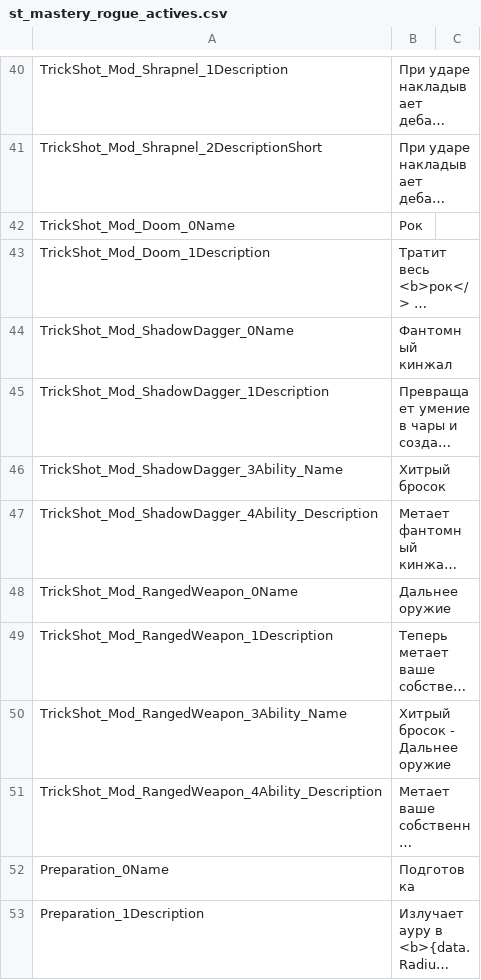
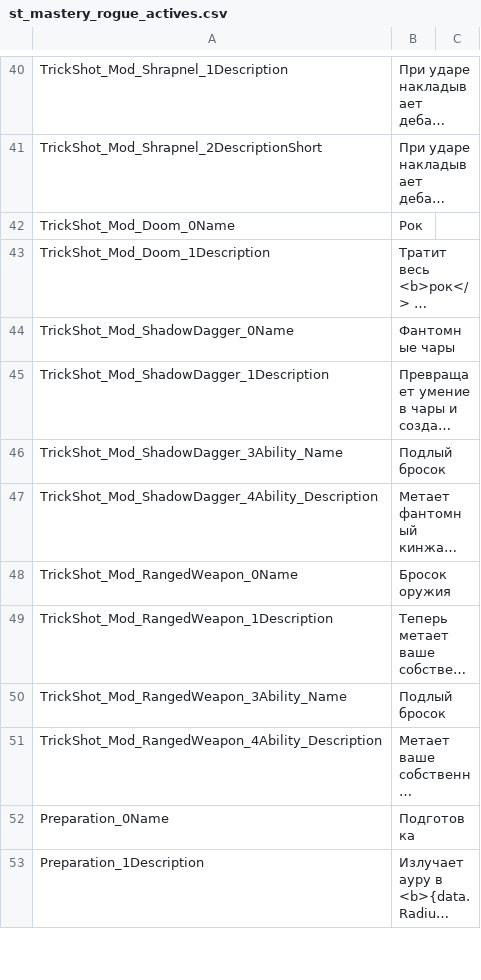
Before and after one commit to Waifus-Grace/TQ2-Mods, a CSV file: Russian/TQ2/Content/TQ2/Data/Text/Masteries/st_mastery_rogue_actives.csv, drawn as a sheet; only a part is shown, gaps mark what is left out; long unchanged cells end in …; the diff covers the shown part only; the diff names each change by its address in the sheet, - before the commit and + after, or states it on an @@ line.

```diff
--- a/Russian/TQ2/Content/TQ2/Data/Text/Masteries/st_mastery_rogue_actives.csv
+++ b/Russian/TQ2/Content/TQ2/Data/Text/Masteries/st_mastery_rogue_actives.csv
-B44: Фантомный кинжал
+B44: Фантомные чары
-B46: Хитрый бросок
+B46: Подлый бросок
-B48: Дальнее оружие
+B48: Бросок оружия
-B50: Хитрый бросок - Дальнее оружие
+B50: Подлый бросок
```
Also changed, not shown: 16 edited cells elsewhere in this file, Russian/TQ2/Content/TQ2/Data/Text/Items/st_item_names.csv, Russian/TQ2/Content/TQ2/Data/Text/Masteries/st_masteries.csv, 9 other files.
